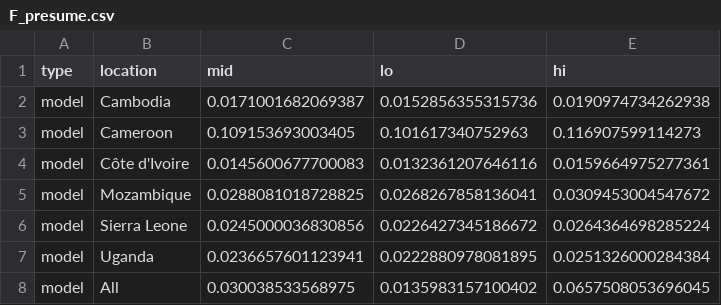
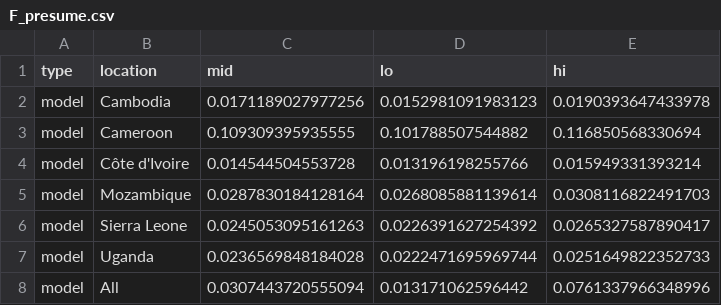
Before and after one commit to petedodd/TBSdecent, a CSV file: graphs/cascades/data/F_presume.csv, drawn as a sheet.

```diff
--- a/graphs/cascades/data/F_presume.csv
+++ b/graphs/cascades/data/F_presume.csv
@@ -1,8 +1,8 @@
 type,location,mid,lo,hi
-model,Cambodia,0.0171001682069387,0.0152856355315736,0.0190974734262938
-model,Cameroon,0.109153693003405,0.101617340752963,0.116907599114273
-model,Côte d'Ivoire,0.0145600677700083,0.0132361207646116,0.0159664975277361
-model,Mozambique,0.0288081018728825,0.0268267858136041,0.0309453004547672
-model,Sierra Leone,0.0245000036830856,0.0226427345186672,0.0264364698285224
-model,Uganda,0.0236657601123941,0.0222880978081895,0.0251326000284384
-model,All,0.030038533568975,0.0135983157100402,0.0657508053696045
+model,Cambodia,0.0171189027977256,0.0152981091983123,0.0190393647433978
+model,Cameroon,0.109309395935555,0.101788507544882,0.116850568330694
+model,Côte d'Ivoire,0.014544504553728,0.013196198255766,0.015949331393214
+model,Mozambique,0.0287830184128164,0.0268085881139614,0.0308116822491703
+model,Sierra Leone,0.0245053095161263,0.0226391627254392,0.0265327587890417
+model,Uganda,0.0236569848184028,0.0222471695969744,0.0251649822352733
+model,All,0.0307443720555094,0.013171062596442,0.0761337966348996
```
Also changed, not shown: graphs/cascades/data/F_ICS.csv, graphs/cascades/data/F_INT_BoA.csv, 43 other files.
